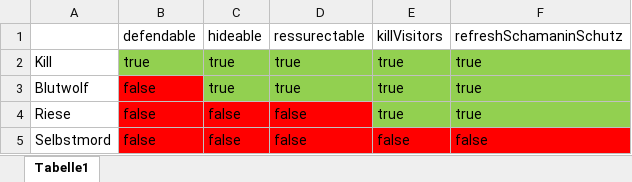
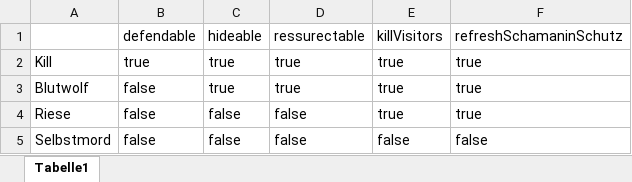
Before and after one commit to tieberthomas/Werwolf, an Excel workbook: documents/Arten von Kills.xlsx, sheet Tabelle1, drawn as a sheet; values as stored, in another font and other column widths than the file's, no borders; conditional formats not drawn; the diff names each change by its address in the sheet, - before the commit and + after, or states it on an @@ line.

Commit message:
Update Documents

```diff
--- a/documents/Arten von Kills.xlsx (sheet Tabelle1)
+++ b/documents/Arten von Kills.xlsx (sheet Tabelle1)
-B2:F2 fill: #92D050
+B2:F2 fill: none
-B3 fill: #FF0000
+B3 fill: none
-C3:F3 fill: #92D050
+C3:F3 fill: none
-B4:D4 fill: #FF0000
+B4:D4 fill: none
-E4:F4 fill: #92D050
+E4:F4 fill: none
-B5:F5 fill: #FF0000
+B5:F5 fill: none
```
Also changed, not shown: documents/Arten von Fähigkeiten.xlsx.
